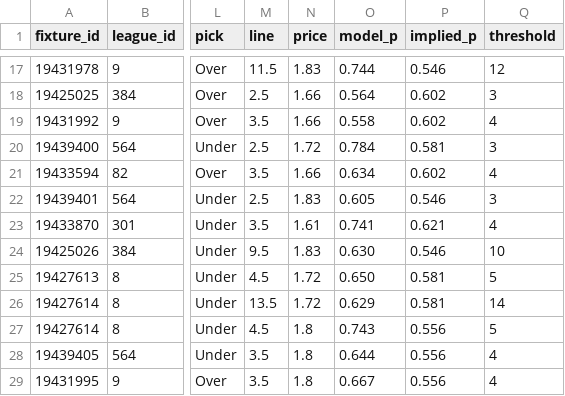
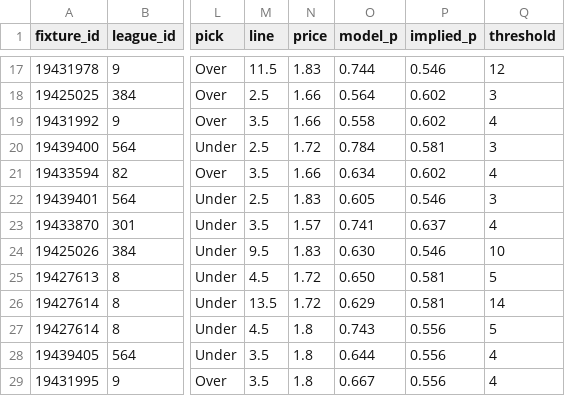
Before and after one commit to jackdoak17-cyber/Betting, a CSV file: data/value_bets/sheets/team_shots_sot_v4_bets.csv, drawn as a sheet; only a part is shown, gaps mark what is left out; the diff names each change by its address in the sheet, - before the commit and + after, or states it on an @@ line.

```diff
--- a/data/value_bets/sheets/team_shots_sot_v4_bets.csv
+++ b/data/value_bets/sheets/team_shots_sot_v4_bets.csv
-N23 (price): 1.61
+N23 (price): 1.57
-P23 (implied_p): 0.621
+P23 (implied_p): 0.637
```
Also changed, not shown: 3 other files.
